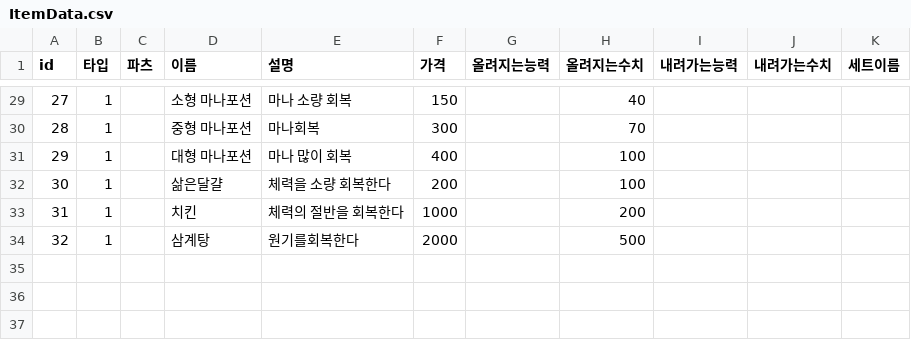
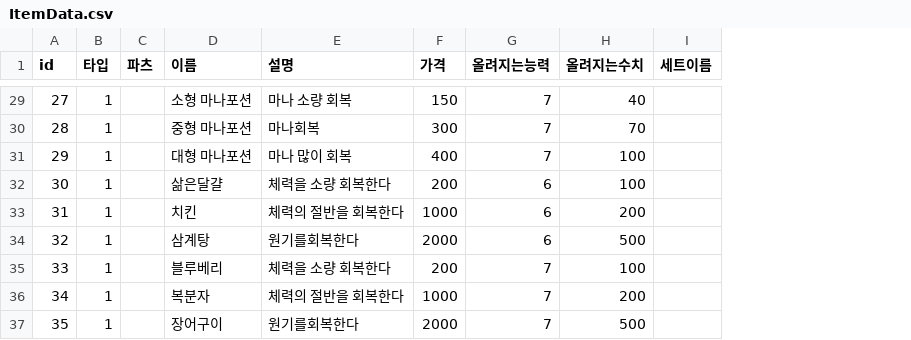
Before and after one commit to Greyn-05/WelcomeToSpartaDungeon, a CSV file: TeamProject07/CSV/ItemData.csv, drawn as a sheet; only a part is shown, gaps mark what is left out; removed rows and columns are numbered as before the commit, all else as after; the diff covers the shown part only; the diff names each change by its address in the sheet, - before the commit and + after, or states it on an @@ line.

```diff
--- a/TeamProject07/CSV/ItemData.csv
+++ b/TeamProject07/CSV/ItemData.csv
-column I (내려가는능력), empty
-column J (내려가는수치), empty
-G29:G31 (올려지는능력): (empty)
+G29:G31 (올려지는능력): 7
-G32:G34 (올려지는능력): (empty)
+G32:G34 (올려지는능력): 6
+row 35: 33 | 1 |  | 블루베리 | 체력을 소량 회복한다 | 200 | 7 | 100
+row 36: 34 | 1 |  | 복분자 | 체력의 절반을 회복한다 | 1000 | 7 | 200
+row 37: 35 | 1 |  | 장어구이 | 원기를회복한다 | 2000 | 7 | 500
```
Also changed, not shown: 25 edited cells elsewhere in this file, 5 other files.
